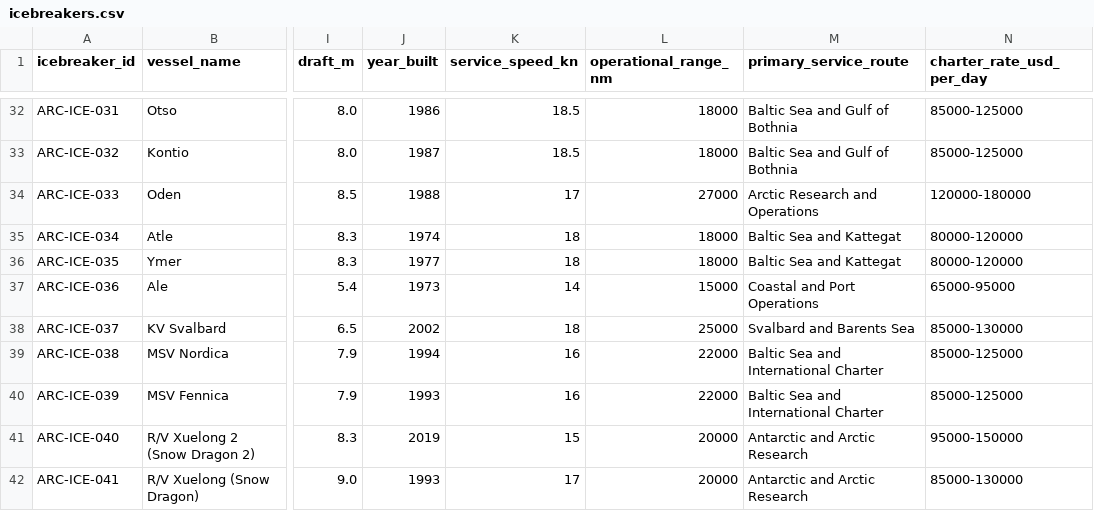
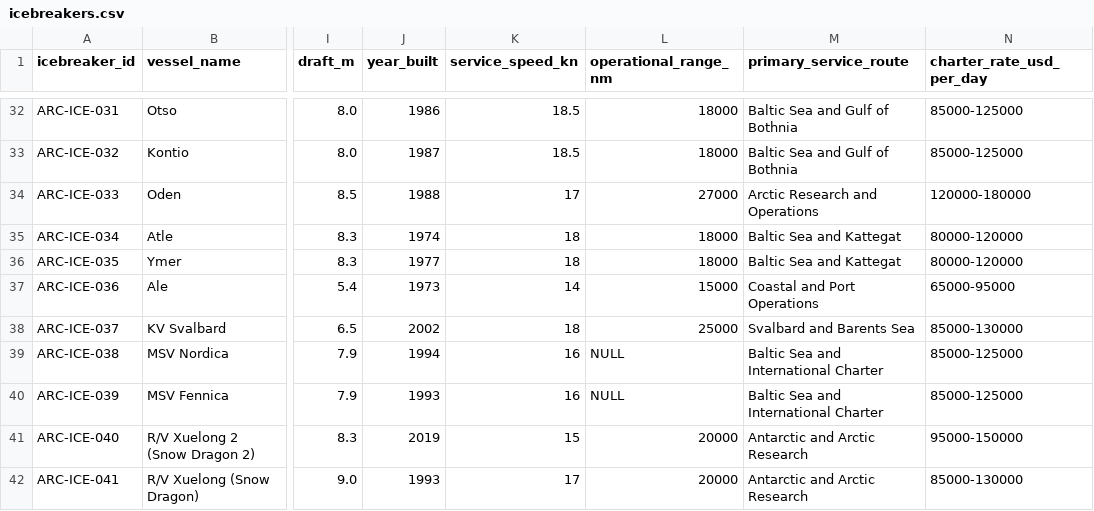
Before and after one commit to International-Arctic/ArcticTradeLanes-Dataset, a CSV file: icebreakers.csv, drawn as a sheet; only a part is shown, gaps mark what is left out; the diff names each change by its address in the sheet, - before the commit and + after, or states it on an @@ line.

Commit message:
data(icebreakers): ARC-ICE-038/039 Nordica and Fennica unsourced 22,000 nm range nulled (Arctia gives endurance in days only); specs verified (metadata-only, no geometry)

```diff
--- a/icebreakers.csv
+++ b/icebreakers.csv
-L39:L40 (operational_range_nm): 22000
+L39:L40 (operational_range_nm): NULL
```
Also changed, not shown: 1 other file.
